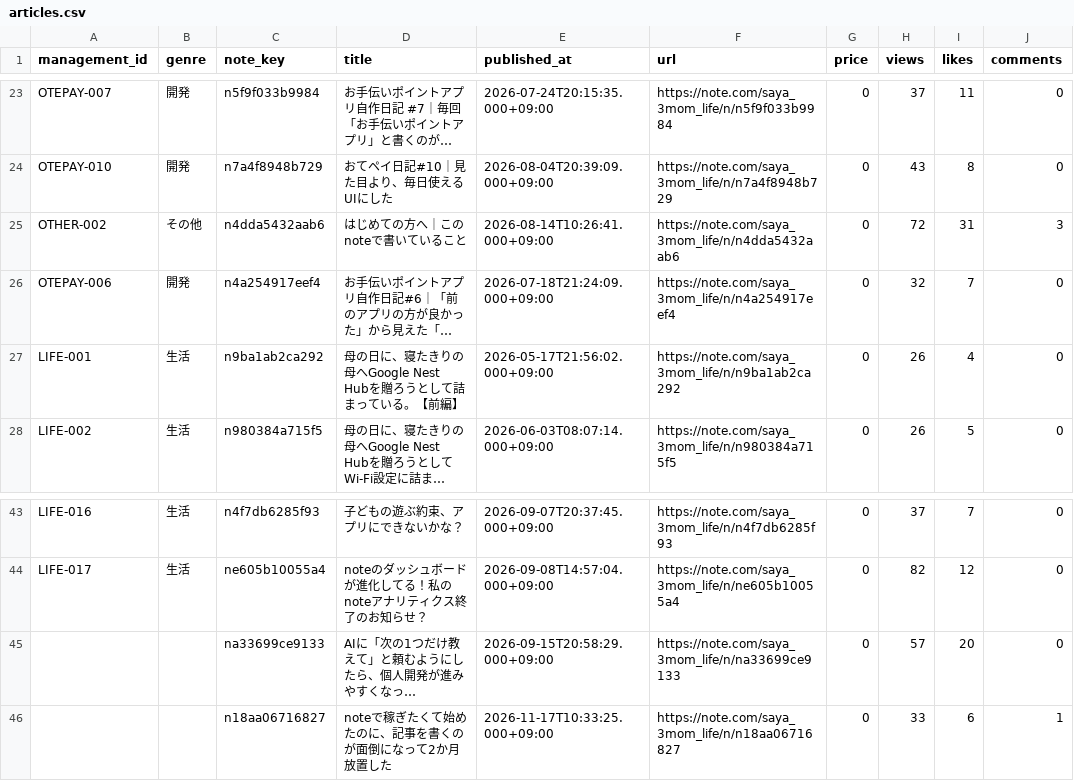
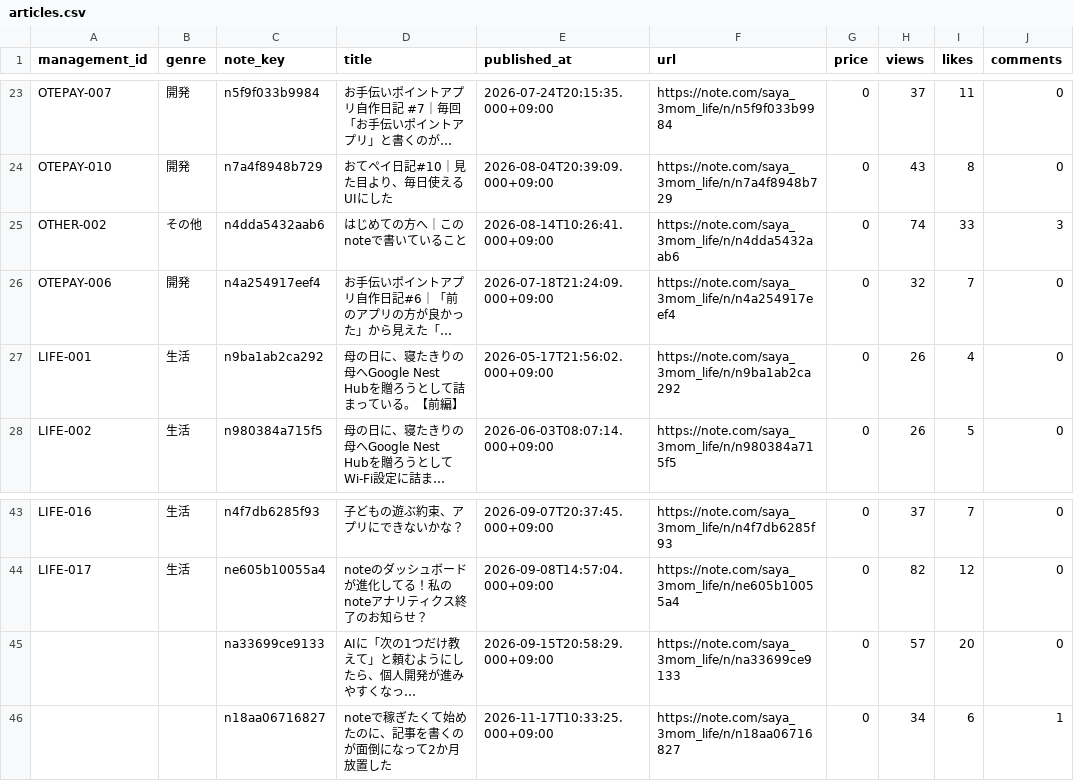
Before and after one commit to saya-3mom/note-analytics, a CSV file: articles.csv, drawn as a sheet; only a part is shown, gaps mark what is left out; long unchanged cells end in …; the diff names each change by its address in the sheet, - before the commit and + after, or states it on an @@ line.

```diff
--- a/articles.csv
+++ b/articles.csv
-H25 (views): 72
+H25 (views): 74
-I25 (likes): 31
+I25 (likes): 33
-H46 (views): 33
+H46 (views): 34
```
Also changed, not shown: account_observations.csv, observations.csv.
